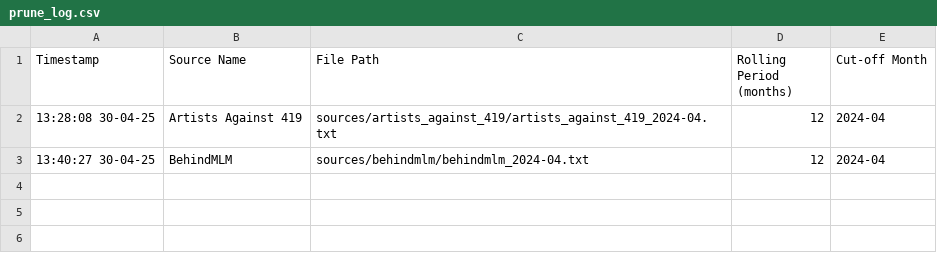
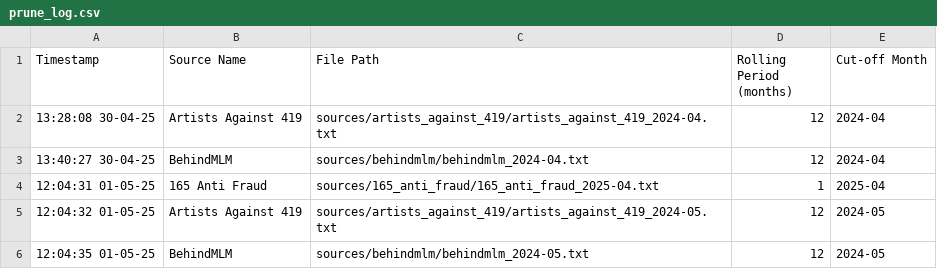
Before and after one commit to jarelllama/Scam-Blocklist-Sources, a CSV file: logs/prune_log.csv, drawn as a sheet; the diff names each change by its address in the sheet, - before the commit and + after, or states it on an @@ line.

```diff
--- a/logs/prune_log.csv
+++ b/logs/prune_log.csv
+row 4: 12:04:31 01-05-25 | 165 Anti Fraud | sources/165_anti_fraud/165_anti_fraud_2025-04.txt | 1 | 2025-04
+row 5: 12:04:32 01-05-25 | Artists Against 419 | sources/artists_against_419/artists_against_419_2024-05.txt | 12 | 2024-05
+row 6: 12:04:35 01-05-25 | BehindMLM | sources/behindmlm/behindmlm_2024-05.txt | 12 | 2024-05
```
Also changed, not shown: logs/collate_log.csv, logs/retrieve_log.csv, 10 other files.
